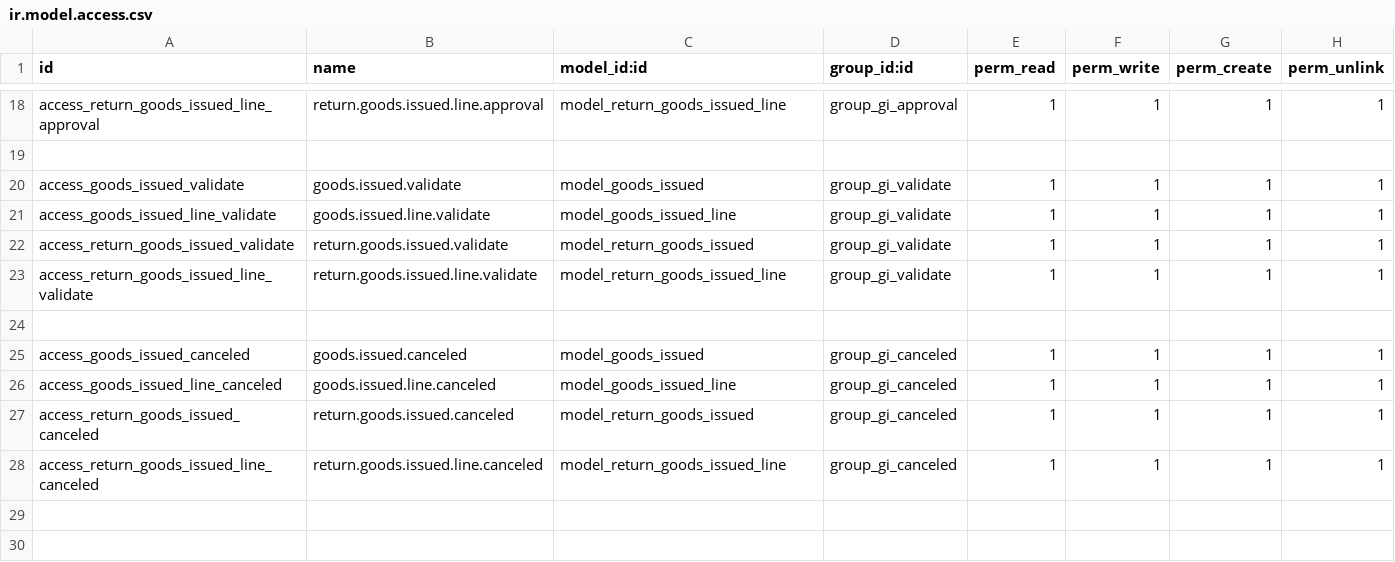
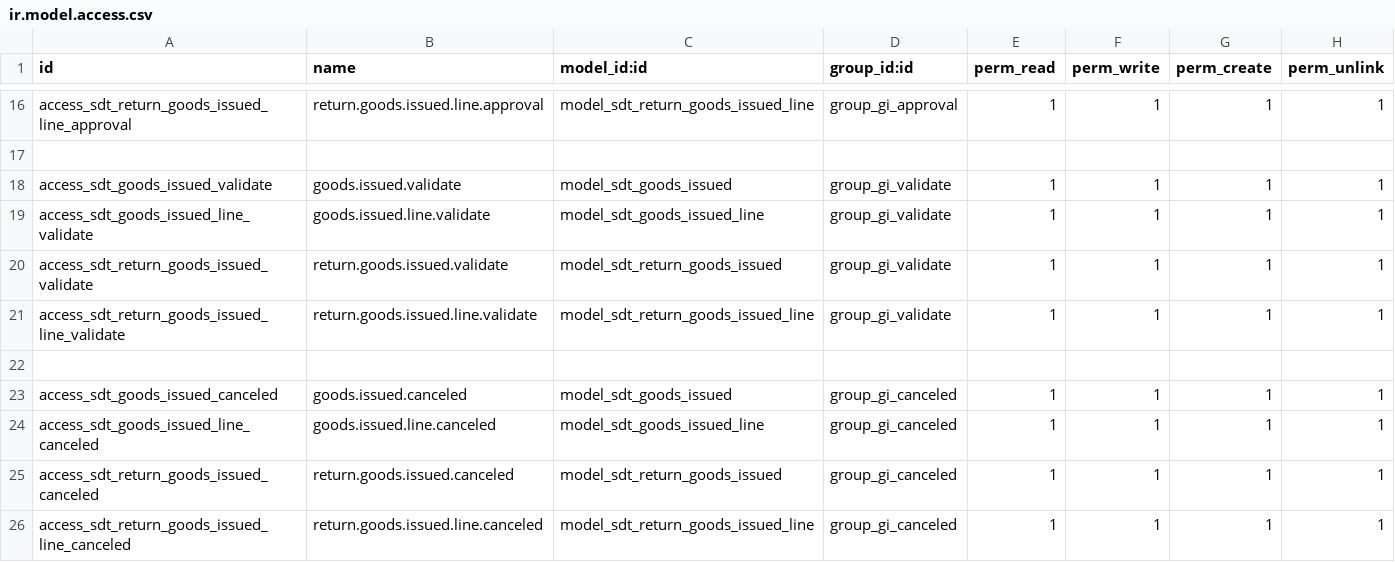
Before and after one commit to odoo-sinergi/ssp, a CSV file: sdt_goods_issued/security/ir.model.access.csv, drawn as a sheet; only a part is shown, gaps mark what is left out; addresses are those after the commit; the diff covers the shown part only; the diff names each change by its address in the sheet, - before the commit and + after, or states it on an @@ line.

Commit message:
sdt_good_issued

```diff
--- a/sdt_goods_issued/security/ir.model.access.csv
+++ b/sdt_goods_issued/security/ir.model.access.csv
-A16 (id): access_return_goods_issued_line_approval
+A16 (id): access_sdt_return_goods_issued_line_approval
-C16 (model_id:id): model_return_goods_issued_line
+C16 (model_id:id): model_sdt_return_goods_issued_line
-A18 (id): access_goods_issued_validate
+A18 (id): access_sdt_goods_issued_validate
-C18 (model_id:id): model_goods_issued
+C18 (model_id:id): model_sdt_goods_issued
-A19 (id): access_goods_issued_line_validate
+A19 (id): access_sdt_goods_issued_line_validate
-C19 (model_id:id): model_goods_issued_line
+C19 (model_id:id): model_sdt_goods_issued_line
-A20 (id): access_return_goods_issued_validate
+A20 (id): access_sdt_return_goods_issued_validate
-C20 (model_id:id): model_return_goods_issued
+C20 (model_id:id): model_sdt_return_goods_issued
-A21 (id): access_return_goods_issued_line_validate
+A21 (id): access_sdt_return_goods_issued_line_validate
-C21 (model_id:id): model_return_goods_issued_line
+C21 (model_id:id): model_sdt_return_goods_issued_line
-A23 (id): access_goods_issued_canceled
+A23 (id): access_sdt_goods_issued_canceled
-C23 (model_id:id): model_goods_issued
+C23 (model_id:id): model_sdt_goods_issued
-A24 (id): access_goods_issued_line_canceled
+A24 (id): access_sdt_goods_issued_line_canceled
-C24 (model_id:id): model_goods_issued_line
+C24 (model_id:id): model_sdt_goods_issued_line
-A25 (id): access_return_goods_issued_canceled
+A25 (id): access_sdt_return_goods_issued_canceled
-C25 (model_id:id): model_return_goods_issued
+C25 (model_id:id): model_sdt_return_goods_issued
-A26 (id): access_return_goods_issued_line_canceled
+A26 (id): access_sdt_return_goods_issued_line_canceled
-C26 (model_id:id): model_return_goods_issued_line
+C26 (model_id:id): model_sdt_return_goods_issued_line
```
Also changed, not shown: 2 added rows, 4 removed rows and 28 edited cells elsewhere in this file, 11 other files.
